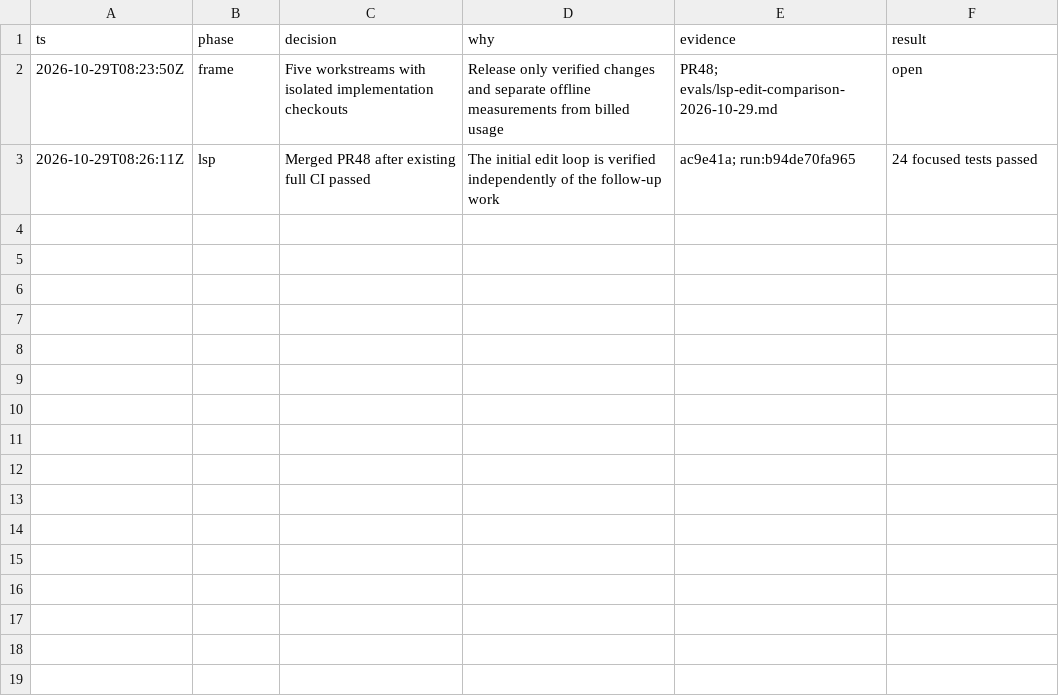
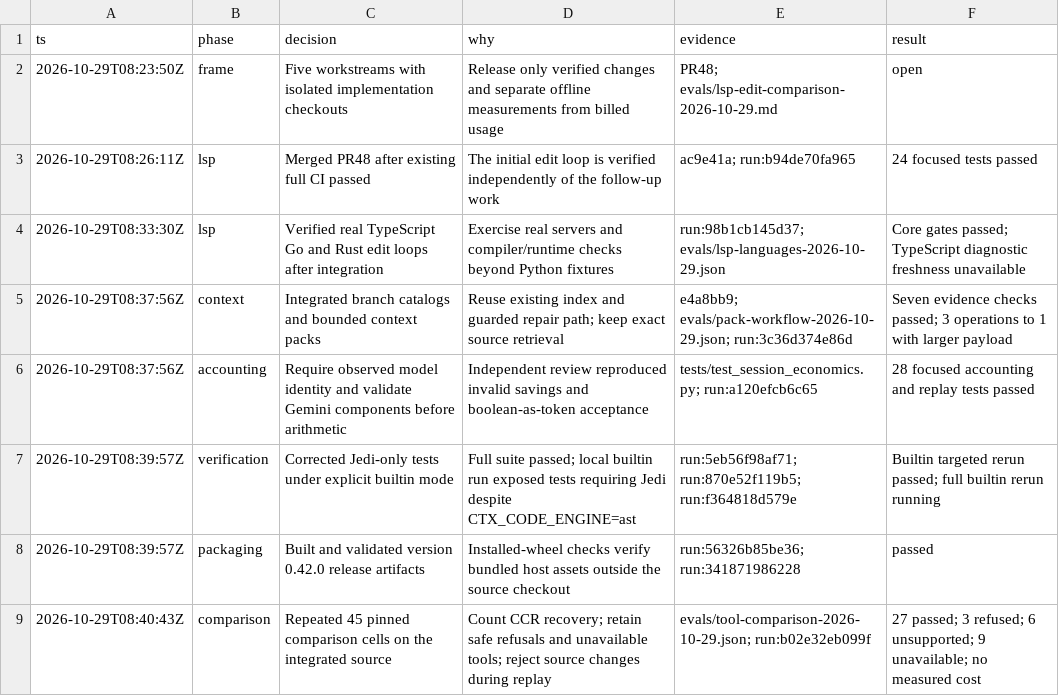
Before and after one commit to vamsiramakrishnan/straitjacket, a TSV file: evals/improvements-2026-10-29.tsv, drawn as a sheet.

Commit message:
release: prepare 0.42.0 with verified context and edit workflows

```diff
--- a/evals/improvements-2026-10-29.tsv
+++ b/evals/improvements-2026-10-29.tsv
@@ -3 +3,7 @@ ts	phase	decision	why	evidence	result
 2026-10-29T08:26:11Z	lsp	Merged PR48 after existing full CI passed	The initial edit loop is verified independently of the follow-up work	ac9e41a; run:b94de70fa965	24 focused tests passed
+2026-10-29T08:33:30Z	lsp	Verified real TypeScript Go and Rust edit loops after integration	Exercise real servers and compiler/runtime checks beyond Python fixtures	run:98b1cb145d37; evals/lsp-languages-2026-10-29.json	Core gates passed; TypeScript diagnostic freshness unavailable
+2026-10-29T08:37:56Z	context	Integrated branch catalogs and bounded context packs	Reuse existing index and guarded repair path; keep exact source retrieval	e4a8bb9; evals/pack-workflow-2026-10-29.json; run:3c36d374e86d	Seven evidence checks passed; 3 operations to 1 with larger payload
+2026-10-29T08:37:56Z	accounting	Require observed model identity and validate Gemini components before arithmetic	Independent review reproduced invalid savings and boolean-as-token acceptance	tests/test_session_economics.py; run:a120efcb6c65	28 focused accounting and replay tests passed
+2026-10-29T08:39:57Z	verification	Corrected Jedi-only tests under explicit builtin mode	Full suite passed; local builtin run exposed tests requiring Jedi despite CTX_CODE_ENGINE=ast	run:5eb56f98af71; run:870e52f119b5; run:f364818d579e	Builtin targeted rerun passed; full builtin rerun running
+2026-10-29T08:39:57Z	packaging	Built and validated version 0.42.0 release artifacts	Installed-wheel checks verify bundled host assets outside the source checkout	run:56326b85be36; run:341871986228	passed
+2026-10-29T08:40:43Z	comparison	Repeated 45 pinned comparison cells on the integrated source	Count CCR recovery; retain safe refusals and unavailable tools; reject source changes during replay	evals/tool-comparison-2026-10-29.json; run:b02e32eb099f	27 passed; 3 refused; 6 unsupported; 9 unavailable; no measured cost
```
Also changed, not shown: 14 other files.
